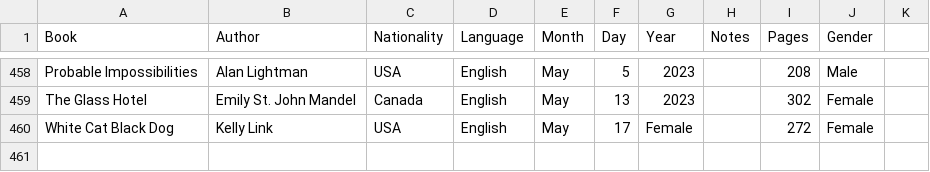
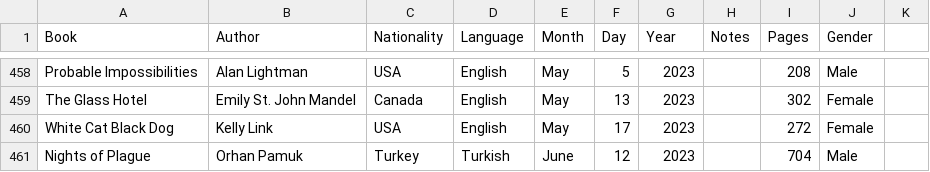
Before and after one commit to davidbrae/books, a CSV file: Books.csv, drawn as a sheet; only a part is shown, gaps mark what is left out.

Commit message:
Update Books.csv

```diff
--- a/Books.csv
+++ b/Books.csv
@@ -459,2 +459,3 @@ Probable Impossibilities,Alan Lightman,USA,English,May,5,2023,,208,Male,
 The Glass Hotel,Emily St. John Mandel,Canada,English,May,13,2023,,302,Female,
-White Cat Black Dog,Kelly Link,USA,English,May,17,Female,,272,Female,
+White Cat Black Dog,Kelly Link,USA,English,May,17,2023,,272,Female,
+Nights of Plague,Orhan Pamuk,Turkey,Turkish,June,12,2023,,704,Male,
```
